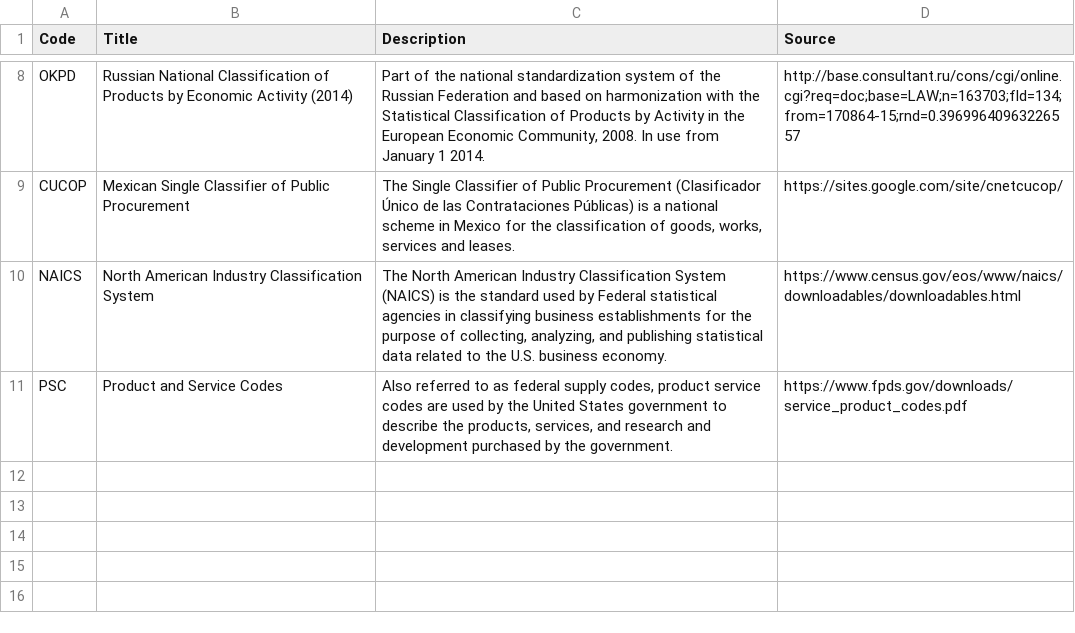
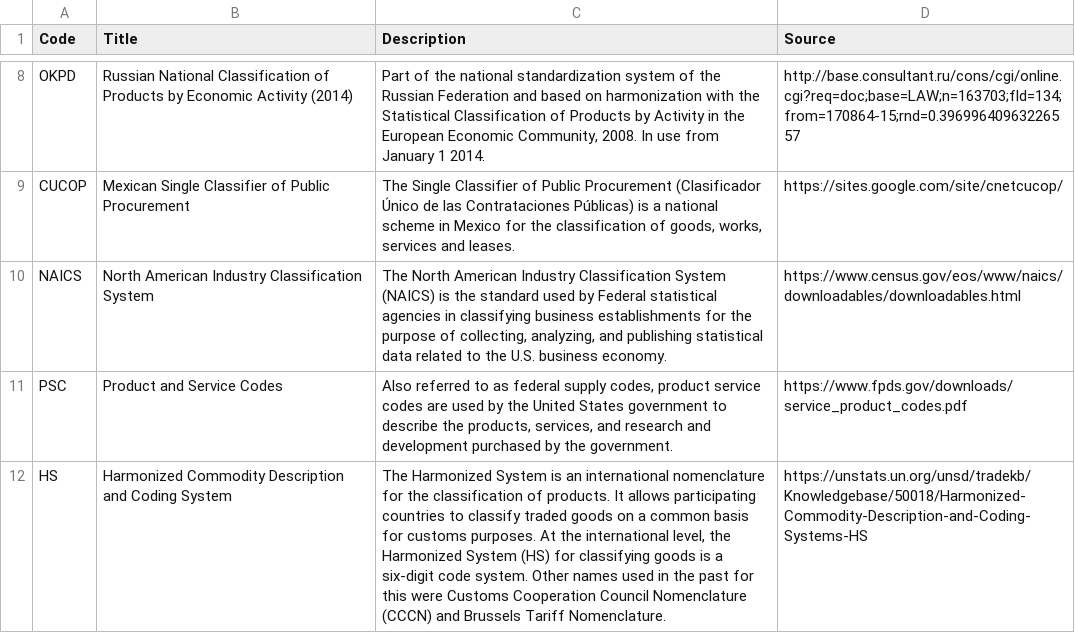
Before and after one commit to open-contracting/standard, a CSV file: schema/codelists/itemClassificationScheme.csv, drawn as a sheet; only a part is shown, gaps mark what is left out; the diff names each change by its address in the sheet, - before the commit and + after, or states it on an @@ line.

Commit message:
Add Harmonized Commodity Description and Coding System
Signed-off-by: Yohanna Lisnichuk <yohanitalisnichuk@gmail.com>

```diff
--- a/schema/codelists/itemClassificationScheme.csv
+++ b/schema/codelists/itemClassificationScheme.csv
+row 12: HS | Harmonized Commodity Description and Coding System | The Harmonized System is an international nomenclature for the classification of products. It allows participating countries to classify traded goods on a common basis for customs purposes. At the international level, the Harmonized System (HS) for classifying goods is a six-digit code system. Other names used in the past for this were Customs Cooperation Council Nomenclature (CCCN) and Brussels Tariff Nomenclature. | https://unstats.un.org/unsd/tradekb/Knowledgebase/50018/Harmonized-Commodity-Description-and-Coding-Systems-HS
```
